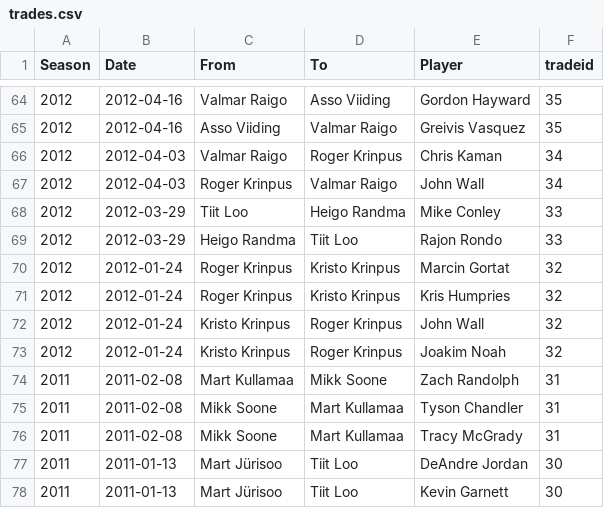
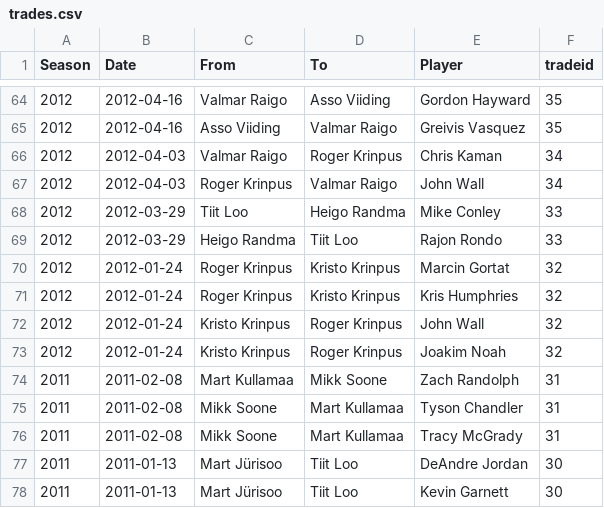
Before and after one commit to martj42/nba_fantasy, a CSV file: trades.csv, drawn as a sheet; only a part is shown, gaps mark what is left out.

```diff
--- a/trades.csv
+++ b/trades.csv
@@ -70,3 +70,3 @@ Season,Date,From,To,Player,tradeid
 2012,2012-01-24,Roger Krinpus,Kristo Krinpus,Marcin Gortat,32
-2012,2012-01-24,Roger Krinpus,Kristo Krinpus,Kris Humpries,32
+2012,2012-01-24,Roger Krinpus,Kristo Krinpus,Kris Humphries,32
 2012,2012-01-24,Kristo Krinpus,Roger Krinpus,John Wall,32
```
Also changed, not shown: drafts.csv, seasons.csv, 1 other file.
